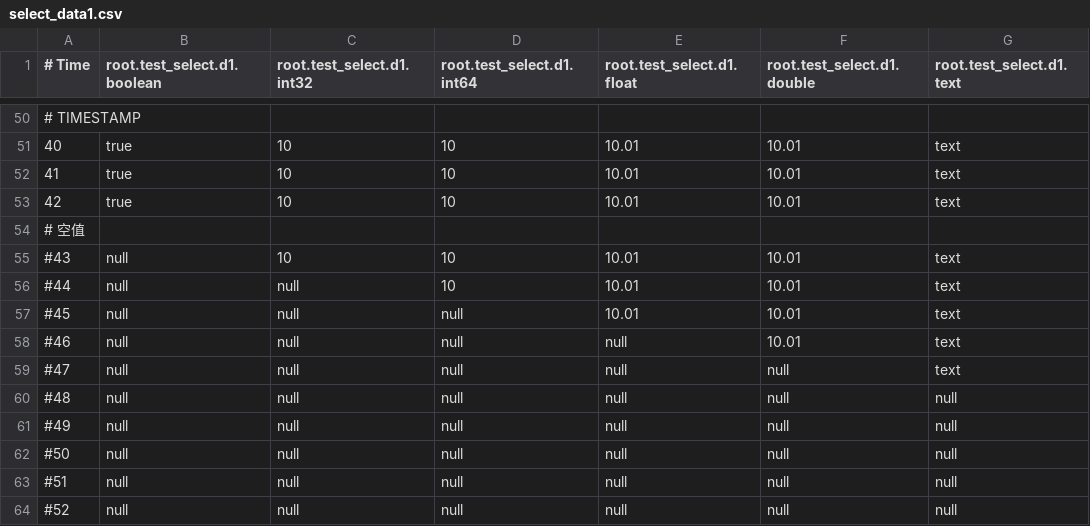
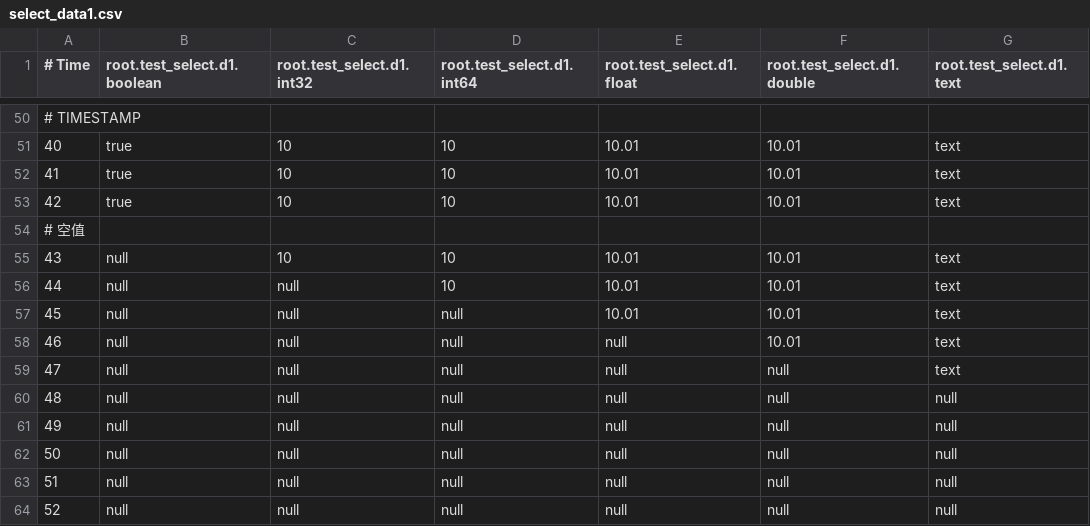
Before and after one commit to thulab/cpp-native-api-testcase, a CSV file: data/tree/select_data1.csv, drawn as a sheet; only a part is shown, gaps mark what is left out; the diff names each change by its address in the sheet, - before the commit and + after, or states it on an @@ line.

Commit message:
Query for adding null values

```diff
--- a/data/tree/select_data1.csv
+++ b/data/tree/select_data1.csv
-A55 (# Time): #43
+A55 (# Time): 43
-A56 (# Time): #44
+A56 (# Time): 44
-A57 (# Time): #45
+A57 (# Time): 45
-A58 (# Time): #46
+A58 (# Time): 46
-A59 (# Time): #47
+A59 (# Time): 47
-A60 (# Time): #48
+A60 (# Time): 48
-A61 (# Time): #49
+A61 (# Time): 49
-A62 (# Time): #50
+A62 (# Time): 50
-A63 (# Time): #51
+A63 (# Time): 51
-A64 (# Time): #52
+A64 (# Time): 52
```
Also changed, not shown: 2 other files.
